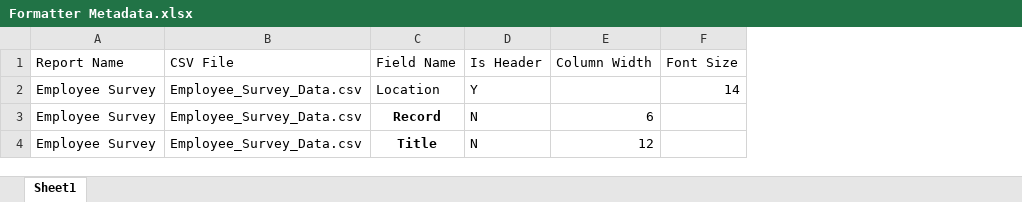
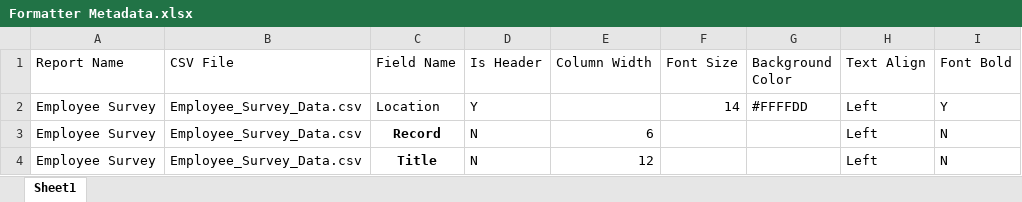
Before and after one commit to andbeder/ExcelFormatter, an Excel workbook: Formatter Metadata.xlsx, sheet Sheet1, drawn as a sheet; values as stored, in another font and other column widths than the file's, no borders; the diff names each change by its address in the sheet, - before the commit and + after, or states it on an @@ line.

Commit message:
Added new metadata columns

```diff
--- a/Formatter Metadata.xlsx (sheet Sheet1)
+++ b/Formatter Metadata.xlsx (sheet Sheet1)
+column G (Background Color), row 2: #FFFFDD
+column H (Text Align), rows 2-4: all Left
+column I (Font Bold), rows 2-4: Y | N | N
```
Also changed, not shown: 2 other files.
